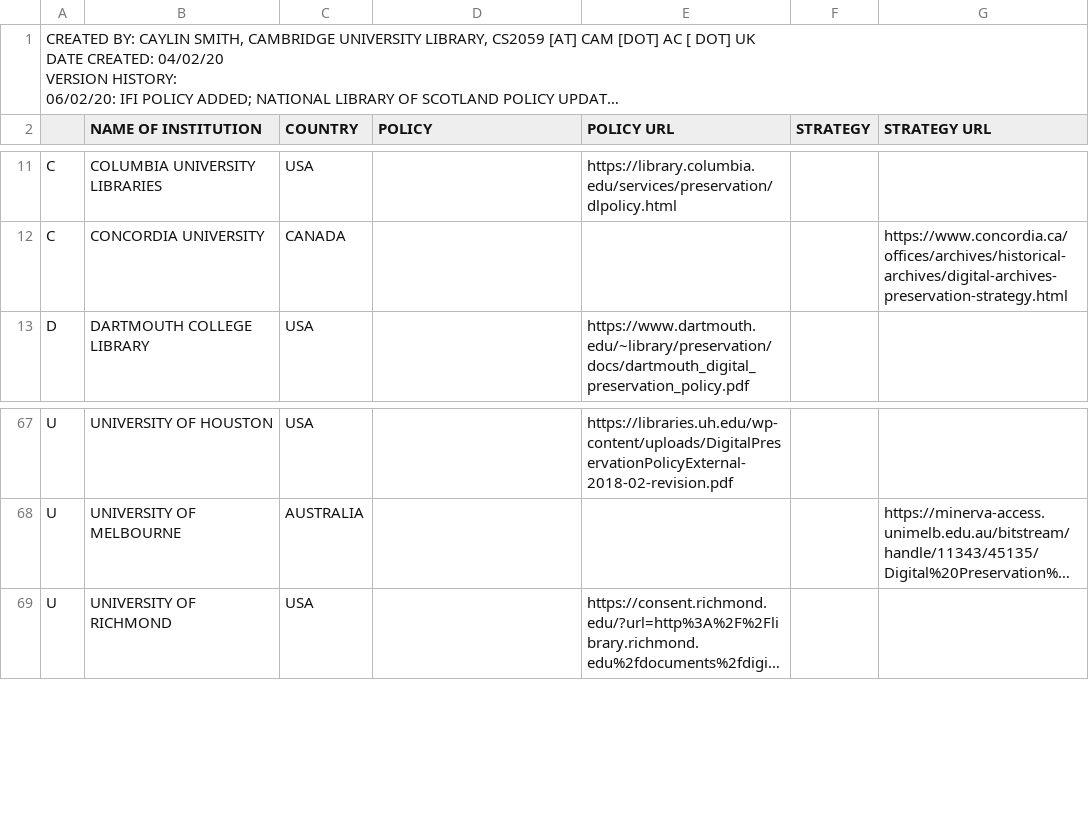
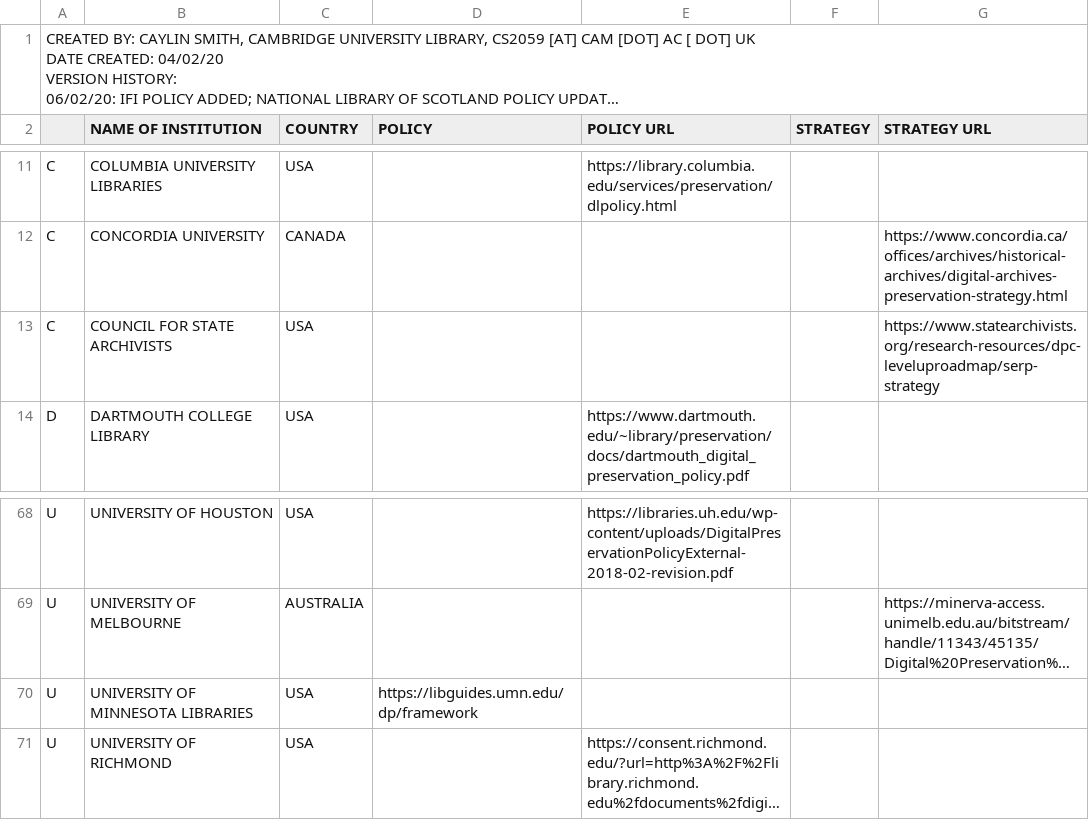
Before and after one commit to digipres/policies, a CSV file: csv/Digital preservation policies and strategies - policies and strategies.csv, drawn as a sheet; only a part is shown, gaps mark what is left out; long unchanged cells end in …; the diff names each change by its address in the sheet, - before the commit and + after, or states it on an @@ line.

Commit message:
Update Digital preservation policies and strategies - policies and strategies.csv
Council for State Archivists and University of Minnesota Libraries added

```diff
--- a/csv/Digital preservation policies and strategies - policies and strategies.csv
+++ b/csv/Digital preservation policies and strategies - policies and strategies.csv
+row 13: C | COUNCIL FOR STATE ARCHIVISTS | USA |  |  |  | https://www.statearchivists.org/research-resources/dpc-leveluproadmap/serp-strategy
+row 70: U | UNIVERSITY OF MINNESOTA LIBRARIES | USA | https://libguides.umn.edu/dp/framework
```
